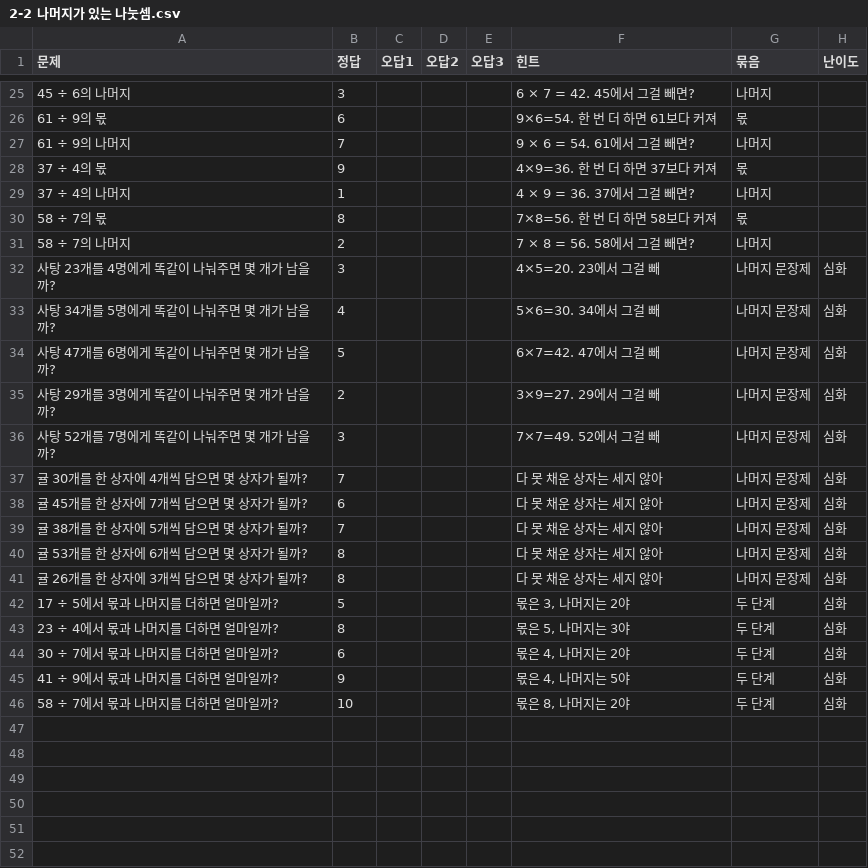
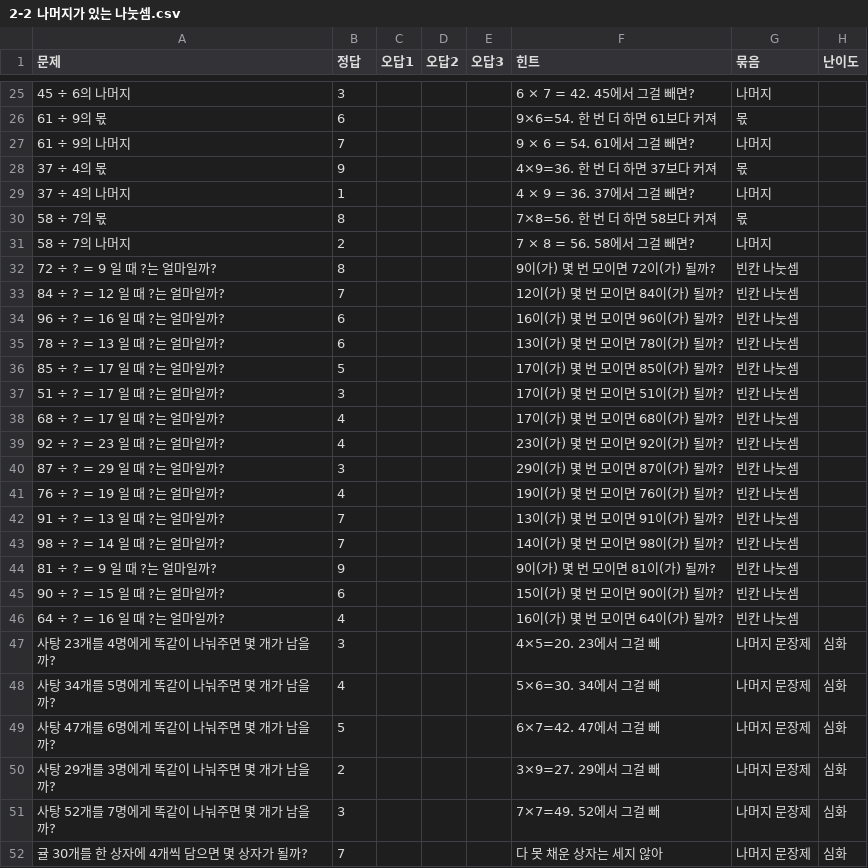
Before and after one commit to changhyun84/gugudanwithyoon, a CSV file: content/problems/수학/2-2 나머지가 있는 나눗셈.csv, drawn as a sheet; only a part is shown, gaps mark what is left out; the shorter side is filled out with more unchanged rows; the diff covers the shown part only; the diff names each change by its address in the sheet, - before the commit and + after, or states it on an @@ line.

```diff
--- a/content/problems/수학/2-2 나머지가 있는 나눗셈.csv
+++ b/content/problems/수학/2-2 나머지가 있는 나눗셈.csv
+row 32: 72 ÷ ? = 9 일 때 ?는 얼마일까? | 8 |  |  |  | 9이(가) 몇 번 모이면 72이(가) 될까? | 빈칸 나눗셈
+row 33: 84 ÷ ? = 12 일 때 ?는 얼마일까? | 7 |  |  |  | 12이(가) 몇 번 모이면 84이(가) 될까? | 빈칸 나눗셈
+row 34: 96 ÷ ? = 16 일 때 ?는 얼마일까? | 6 |  |  |  | 16이(가) 몇 번 모이면 96이(가) 될까? | 빈칸 나눗셈
+row 35: 78 ÷ ? = 13 일 때 ?는 얼마일까? | 6 |  |  |  | 13이(가) 몇 번 모이면 78이(가) 될까? | 빈칸 나눗셈
+row 36: 85 ÷ ? = 17 일 때 ?는 얼마일까? | 5 |  |  |  | 17이(가) 몇 번 모이면 85이(가) 될까? | 빈칸 나눗셈
+row 37: 51 ÷ ? = 17 일 때 ?는 얼마일까? | 3 |  |  |  | 17이(가) 몇 번 모이면 51이(가) 될까? | 빈칸 나눗셈
+row 38: 68 ÷ ? = 17 일 때 ?는 얼마일까? | 4 |  |  |  | 17이(가) 몇 번 모이면 68이(가) 될까? | 빈칸 나눗셈
+row 39: 92 ÷ ? = 23 일 때 ?는 얼마일까? | 4 |  |  |  | 23이(가) 몇 번 모이면 92이(가) 될까? | 빈칸 나눗셈
+row 40: 87 ÷ ? = 29 일 때 ?는 얼마일까? | 3 |  |  |  | 29이(가) 몇 번 모이면 87이(가) 될까? | 빈칸 나눗셈
+row 41: 76 ÷ ? = 19 일 때 ?는 얼마일까? | 4 |  |  |  | 19이(가) 몇 번 모이면 76이(가) 될까? | 빈칸 나눗셈
+row 42: 91 ÷ ? = 13 일 때 ?는 얼마일까? | 7 |  |  |  | 13이(가) 몇 번 모이면 91이(가) 될까? | 빈칸 나눗셈
+row 43: 98 ÷ ? = 14 일 때 ?는 얼마일까? | 7 |  |  |  | 14이(가) 몇 번 모이면 98이(가) 될까? | 빈칸 나눗셈
+row 44: 81 ÷ ? = 9 일 때 ?는 얼마일까? | 9 |  |  |  | 9이(가) 몇 번 모이면 81이(가) 될까? | 빈칸 나눗셈
+row 45: 90 ÷ ? = 15 일 때 ?는 얼마일까? | 6 |  |  |  | 15이(가) 몇 번 모이면 90이(가) 될까? | 빈칸 나눗셈
+row 46: 64 ÷ ? = 16 일 때 ?는 얼마일까? | 4 |  |  |  | 16이(가) 몇 번 모이면 64이(가) 될까? | 빈칸 나눗셈
```
Also changed, not shown: 15 added rows elsewhere in this file, content/problems/수학/1-3 나눗셈.csv, content/problems/수학/1-4 곱셈.csv, 5 other files.
